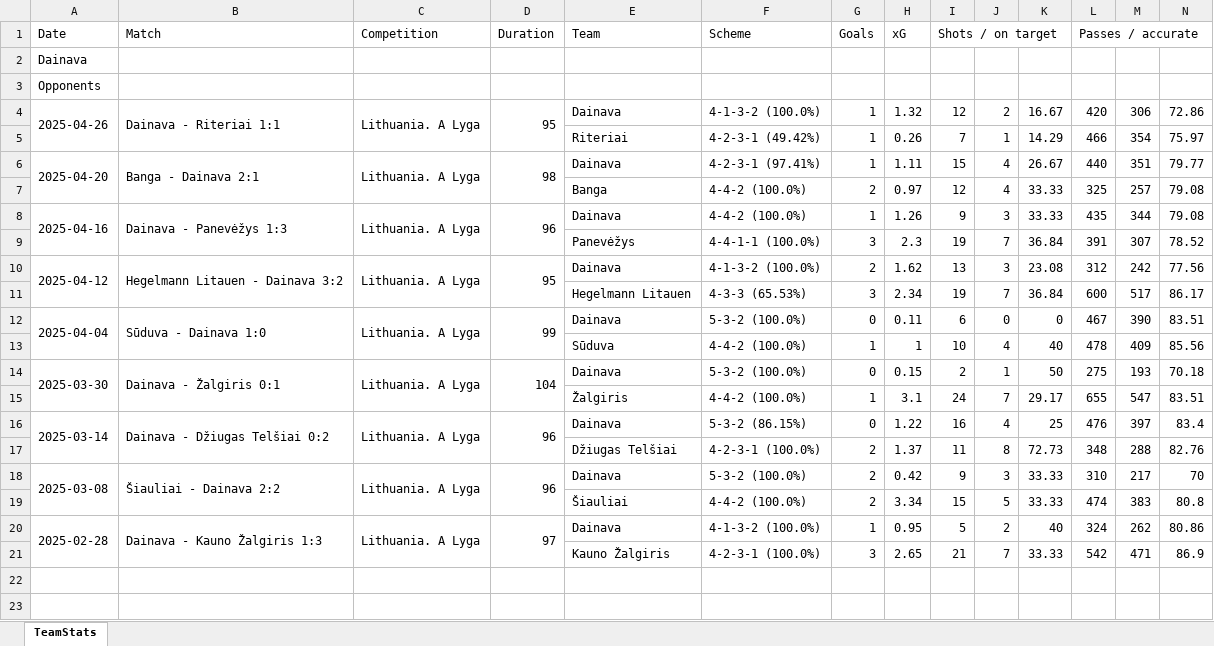
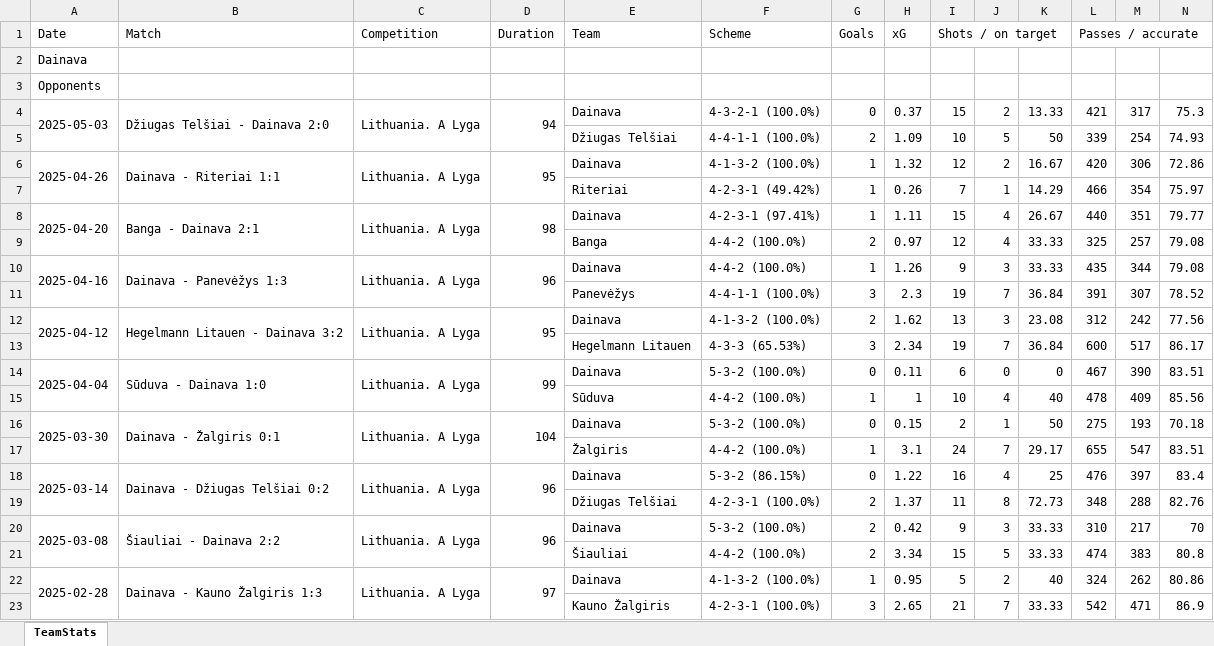
Before and after one commit to Footy-Labs/webapp-backend, an Excel workbook: Data/Team Match Data/Team Stats Dainava.xlsx, sheet TeamStats, drawn as a sheet; only a part is shown; values as stored, in another font and other column widths than the file's, no borders; rows hold the shown columns only; the diff names each change by its address in the sheet, - before the commit and + after, or states it on an @@ line.

```diff
--- a/Data/Team Match Data/Team Stats Dainava.xlsx (sheet TeamStats)
+++ b/Data/Team Match Data/Team Stats Dainava.xlsx (sheet TeamStats)
+row 4: 2025-05-03 | Džiugas Telšiai - Dainava 2:0 | Lithuania. A Lyga | 94 | Dainava | 4-3-2-1 (100.0%) | 0 | 0.37 | 15 | 2 | 13.33 | 421 | 317 | 75.3
+row 5:  |  |  |  | Džiugas Telšiai | 4-4-1-1 (100.0%) | 2 | 1.09 | 10 | 5 | 50 | 339 | 254 | 74.93
```
Also changed, not shown: Data/Team Match Data/Team Stats Banga.xlsx, Data/Team Match Data/Team Stats Hegelmann Litauen.xlsx, 20 other files.
